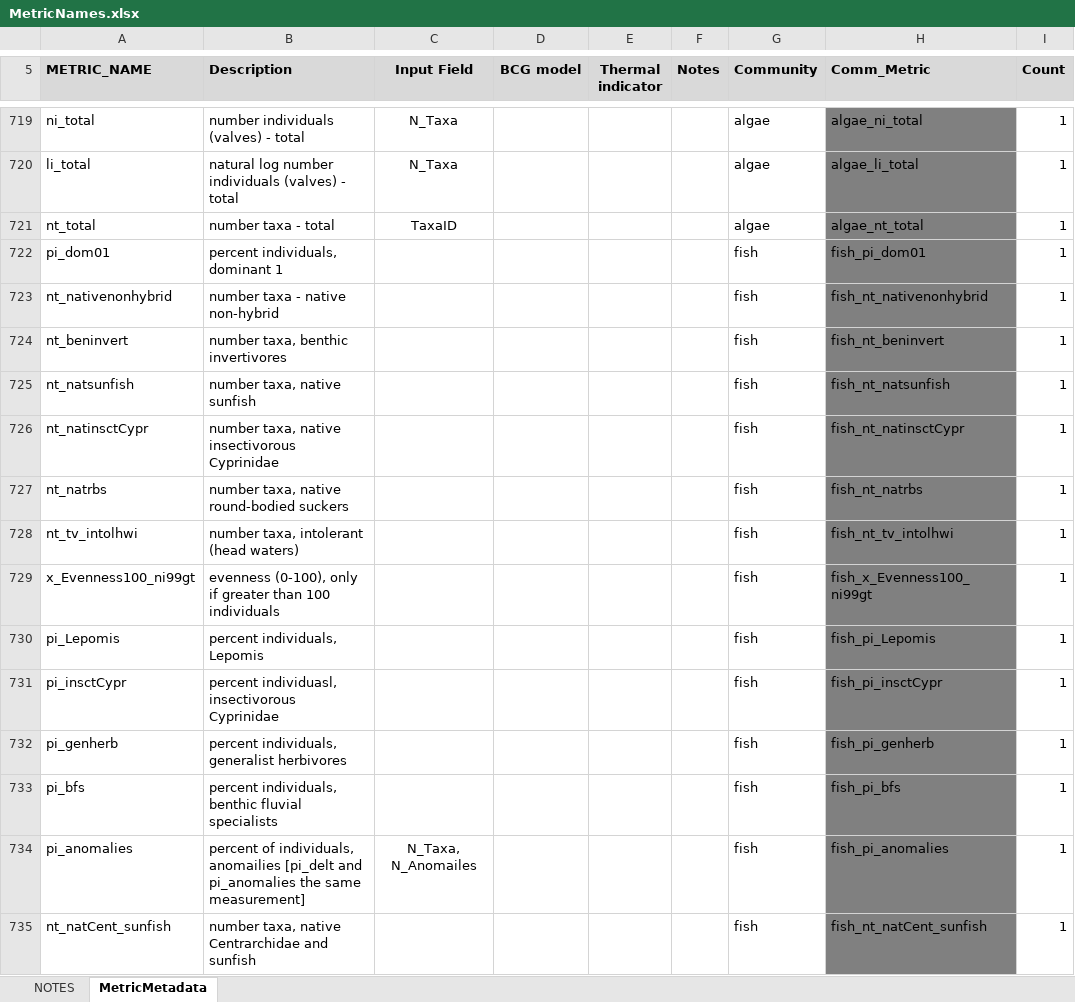
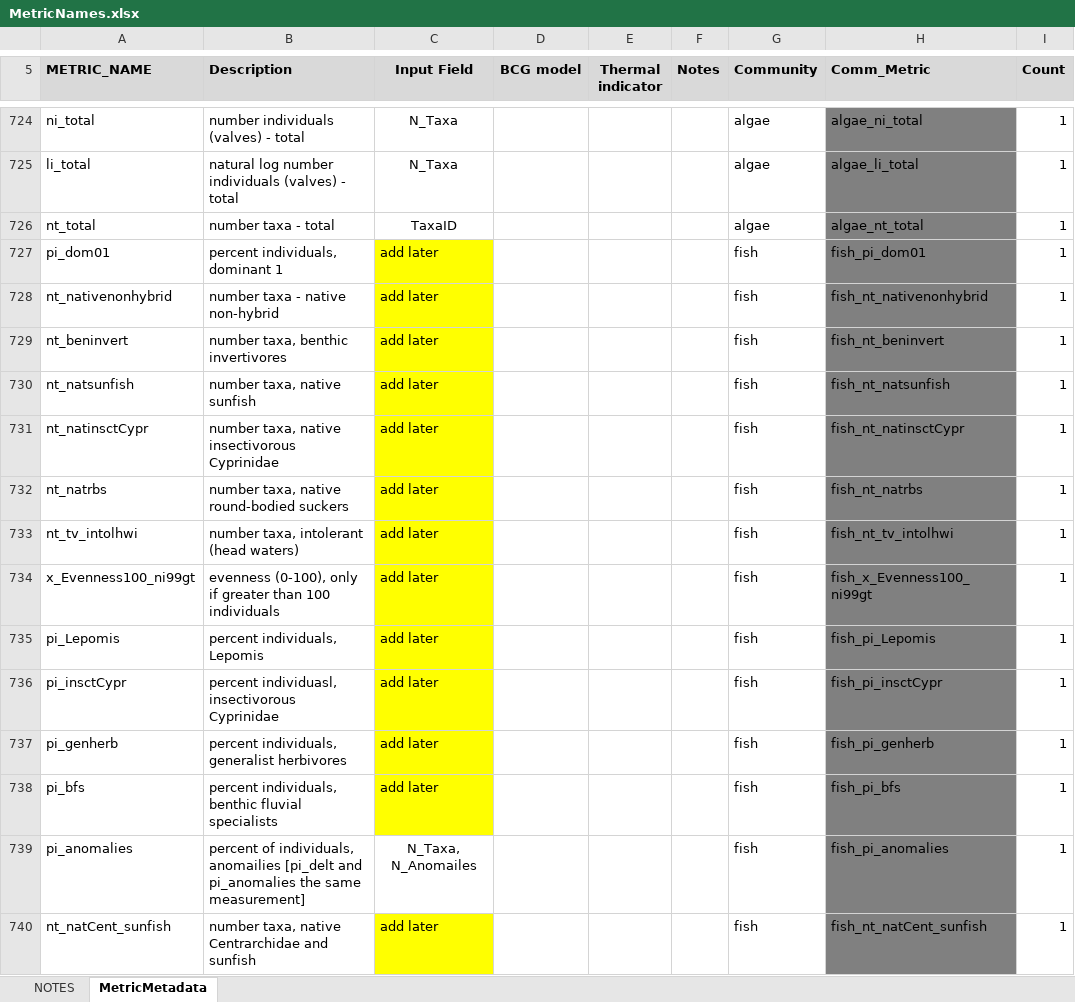
Before and after one commit to leppott/BioMonTools, an Excel workbook: inst/extdata/MetricNames.xlsx, sheet MetricMetadata, drawn as a sheet; only a part is shown, gaps mark what is left out; values as stored, in another font and other column widths than the file's, no borders; addresses are those after the commit; the diff covers the shown part only; the diff names each change by its address in the sheet, - before the commit and + after, or states it on an @@ line.

Commit message:
v0.5.0.9119
* feature: Additional algae metrics , Issue #75
* style: Add outlining to algae metrics
* style: Add spaces before and after operators in algae calculations
* refactor: Add missing values in MetricNames.xlsx based on tests
* refactor: Add missing algae metric pt_BC_12_adj as NA

```diff
--- a/inst/extdata/MetricNames.xlsx (sheet MetricMetadata)
+++ b/inst/extdata/MetricNames.xlsx (sheet MetricMetadata)
-C727:C738 (Input Field): (empty)
+C727:C738 (Input Field): add later
-C727:C738 fill: none
+C727:C738 fill: #FFFF00
-C740 (Input Field): (empty)
+C740 (Input Field): add later
-C740 fill: none
+C740 fill: #FFFF00
```
Also changed, not shown: 5 added rows, 2 moved rows, 326 edited cells and cell formats elsewhere in this sheet, sheet NOTES, formulas that keep their value, 6 other files.
